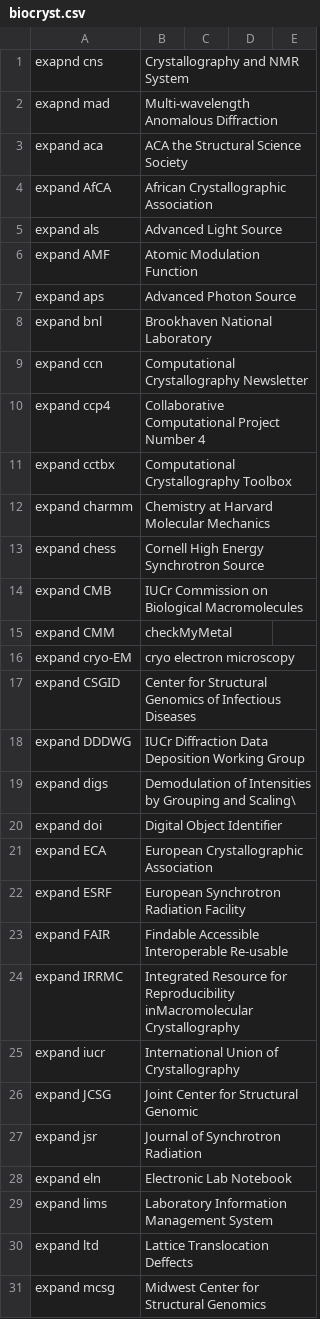
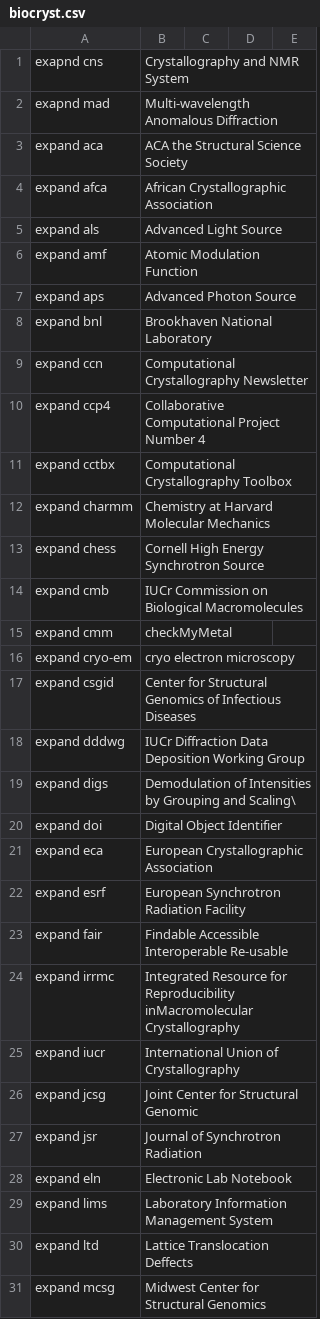
Before and after one commit to MooersLab/biological-crystallography-voice-in, a CSV file: biocryst.csv, drawn as a sheet; only a part is shown; the diff covers the shown part only.

```diff
--- a/biocryst.csv
+++ b/biocryst.csv
@@ -3,5 +3,5 @@ exapnd mad,Multi-wavelength Anomalous Diffraction
 expand aca,ACA the Structural Science Society
-expand AfCA,African Crystallographic Association
+expand afca,African Crystallographic Association
 expand als,Advanced Light Source
-expand AMF,Atomic Modulation Function
+expand amf,Atomic Modulation Function
 expand aps,Advanced Photon Source
@@ -13,15 +13,15 @@ expand charmm, Chemistry at Harvard Molecular Mechanics
 expand chess,Cornell High Energy Synchrotron Source
-expand CMB,IUCr Commission on Biological Macromolecules
-expand CMM,checkMyMetal
-expand cryo-EM,cryo electron microscopy
-expand CSGID,Center for Structural Genomics of Infectious Diseases
-expand DDDWG,IUCr Diffraction Data Deposition Working Group
+expand cmb,IUCr Commission on Biological Macromolecules
+expand cmm,checkMyMetal
+expand cryo-em,cryo electron microscopy
+expand csgid,Center for Structural Genomics of Infectious Diseases
+expand dddwg,IUCr Diffraction Data Deposition Working Group
 expand digs,Demodulation of Intensities by Grouping and Scaling\
 expand doi,Digital Object Identifier
-expand ECA,European Crystallographic Association
-expand ESRF,European Synchrotron Radiation Facility
-expand FAIR,Findable Accessible Interoperable Re-usable
-expand IRRMC,Integrated Resource for Reproducibility inMacromolecular Crystallography
+expand eca,European Crystallographic Association
+expand esrf,European Synchrotron Radiation Facility
+expand fair,Findable Accessible Interoperable Re-usable
+expand irrmc,Integrated Resource for Reproducibility inMacromolecular Crystallography
 expand iucr,International Union of Crystallography
-expand JCSG,Joint Center for Structural Genomic
+expand jcsg,Joint Center for Structural Genomic
 expand jsr,Journal of Synchrotron Radiation
```
Also changed, not shown: 19 added rows and 7 edited cells elsewhere in this file.
